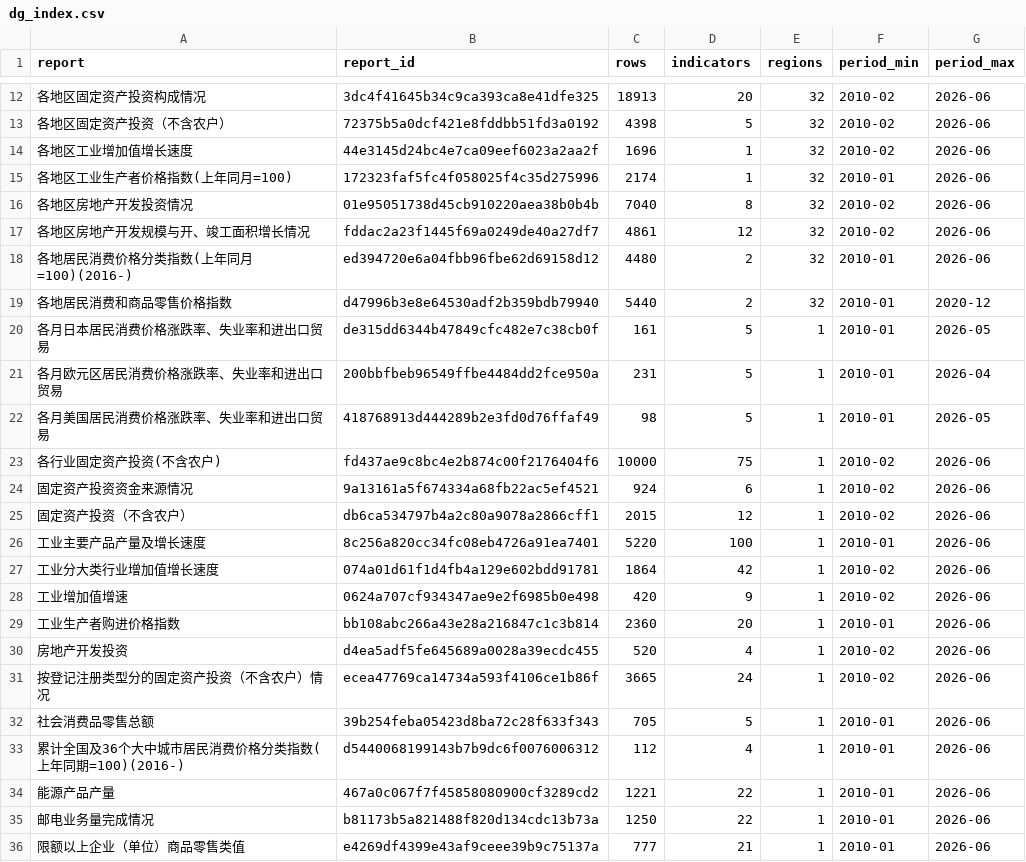
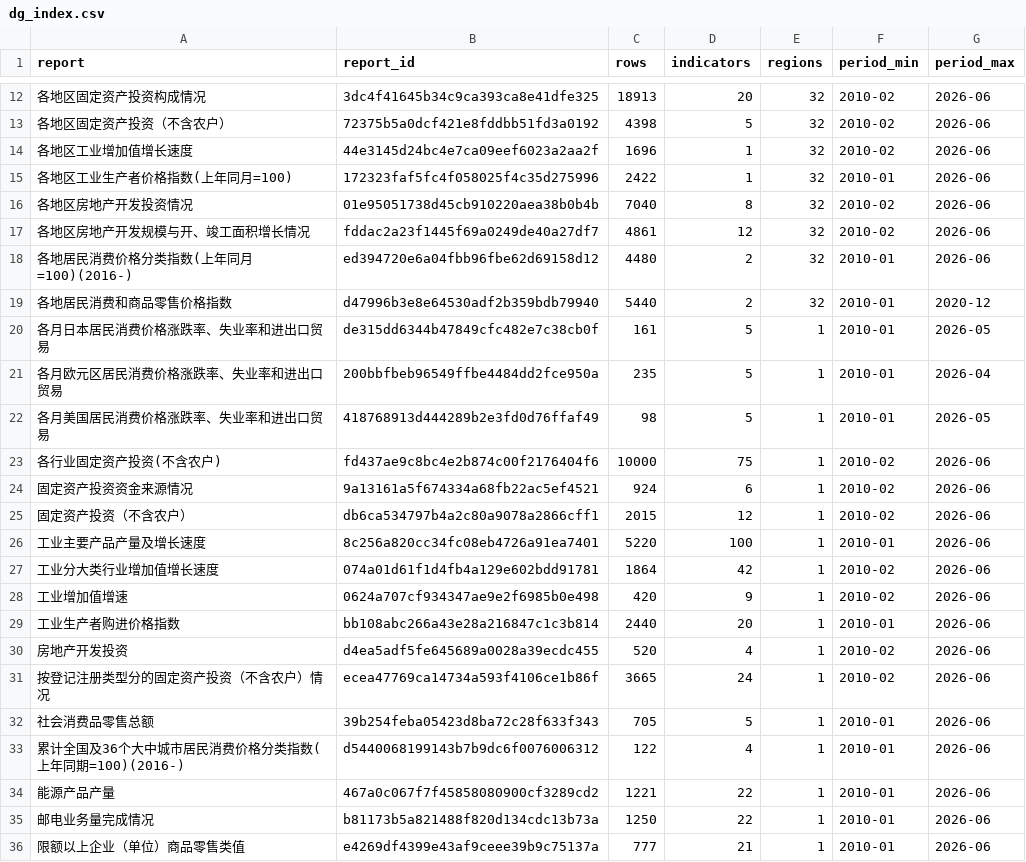
Before and after one commit to naoaki-rmrb/chinastatistics, a CSV file: output/dg_index.csv, drawn as a sheet; only a part is shown, gaps mark what is left out.

```diff
--- a/output/dg_index.csv
+++ b/output/dg_index.csv
@@ -14,3 +14,3 @@ report,report_id,rows,indicators,regions,period_min,period_max
 各地区工业增加值增长速度,44e3145d24bc4e7ca09eef6023a2aa2f,1696,1,32,2010-02,2026-06
-各地区工业生产者价格指数(上年同月=100),172323faf5fc4f058025f4c35d275996,2174,1,32,2010-01,2026-06
+各地区工业生产者价格指数(上年同月=100),172323faf5fc4f058025f4c35d275996,2422,1,32,2010-01,2026-06
 各地区房地产开发投资情况,01e95051738d45cb910220aea38b0b4b,7040,8,32,2010-02,2026-06
@@ -20,3 +20,3 @@ report,report_id,rows,indicators,regions,period_min,period_max
 各月日本居民消费价格涨跌率、失业率和进出口贸易,de315dd6344b47849cfc482e7c38cb0f,161,5,1,2010-01,2026-05
-各月欧元区居民消费价格涨跌率、失业率和进出口贸易,200bbfbeb96549ffbe4484dd2fce950a,231,5,1,2010-01,2026-04
+各月欧元区居民消费价格涨跌率、失业率和进出口贸易,200bbfbeb96549ffbe4484dd2fce950a,235,5,1,2010-01,2026-04
 各月美国居民消费价格涨跌率、失业率和进出口贸易,418768913d444289b2e3fd0d76ffaf49,98,5,1,2010-01,2026-05
@@ -28,3 +28,3 @@ report,report_id,rows,indicators,regions,period_min,period_max
 工业增加值增速,0624a707cf934347ae9e2f6985b0e498,420,9,1,2010-02,2026-06
-工业生产者购进价格指数,bb108abc266a43e28a216847c1c3b814,2360,20,1,2010-01,2026-06
+工业生产者购进价格指数,bb108abc266a43e28a216847c1c3b814,2440,20,1,2010-01,2026-06
 房地产开发投资,d4ea5adf5fe645689a0028a39ecdc455,520,4,1,2010-02,2026-06
@@ -32,3 +32,3 @@ report,report_id,rows,indicators,regions,period_min,period_max
 社会消费品零售总额,39b254feba05423d8ba72c28f633f343,705,5,1,2010-01,2026-06
-累计全国及36个大中城市居民消费价格分类指数(上年同期=100)(2016-),d5440068199143b7b9dc6f0076006312,112,4,1,2010-01,2026-06
+累计全国及36个大中城市居民消费价格分类指数(上年同期=100)(2016-),d5440068199143b7b9dc6f0076006312,122,4,1,2010-01,2026-06
 能源产品产量,467a0c067f7f45858080900cf3289cd2,1221,22,1,2010-01,2026-06
```
Also changed, not shown: 1 other file.
